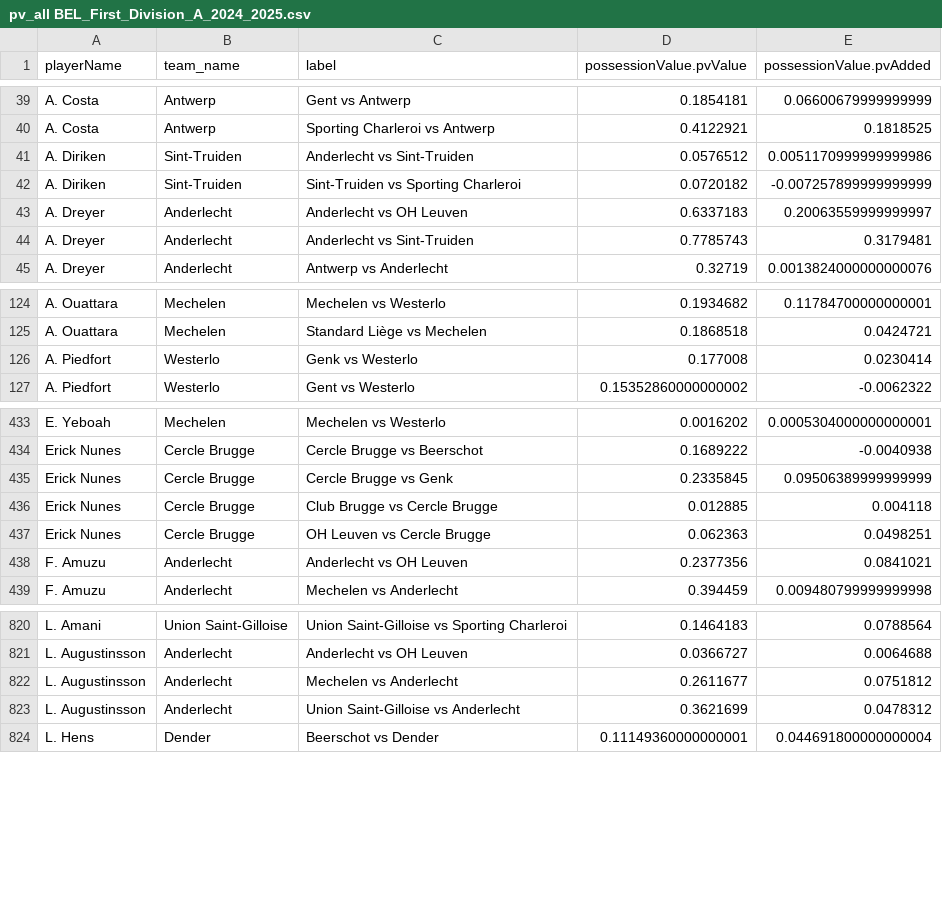
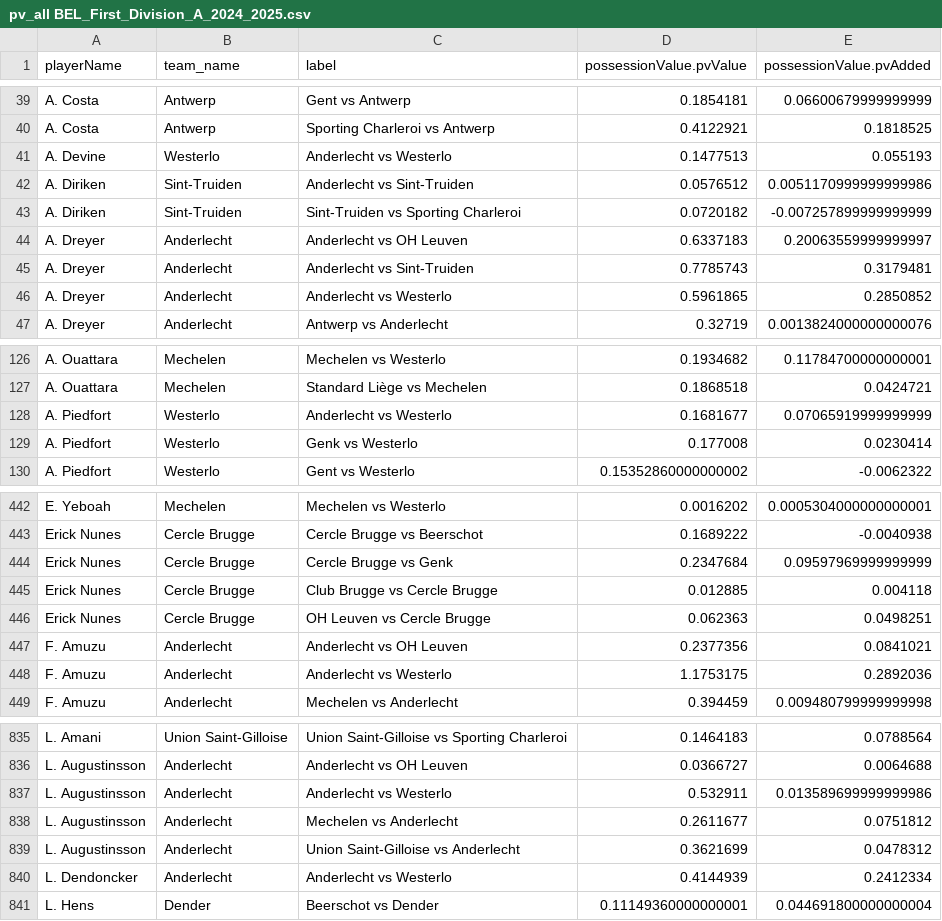
Before and after one commit to AC-Horsens/AC-Horsens-scouting, a CSV file: BEL_First_Division_A_2024_2025/pv_all BEL_First_Division_A_2024_2025.csv, drawn as a sheet; only a part is shown, gaps mark what is left out; the diff covers the shown part only.

```diff
--- a/BEL_First_Division_A_2024_2025/pv_all BEL_First_Division_A_2024_2025.csv
+++ b/BEL_First_Division_A_2024_2025/pv_all BEL_First_Division_A_2024_2025.csv
@@ -40,2 +40,3 @@ A. Costa,Antwerp,Gent vs Antwerp,0.1854181,0.06600679999999999
 A. Costa,Antwerp,Sporting Charleroi vs Antwerp,0.4122921,0.1818525
+A. Devine,Westerlo,Anderlecht vs Westerlo,0.1477513,0.055193
 A. Diriken,Sint-Truiden,Anderlecht vs Sint-Truiden,0.0576512,0.0051170999999999986
@@ -44,2 +45,3 @@ A. Dreyer,Anderlecht,Anderlecht vs OH Leuven,0.6337183,0.20063559999999997
 A. Dreyer,Anderlecht,Anderlecht vs Sint-Truiden,0.7785743,0.3179481
+A. Dreyer,Anderlecht,Anderlecht vs Westerlo,0.5961865,0.2850852
 A. Dreyer,Anderlecht,Antwerp vs Anderlecht,0.32719,0.0013824000000000076
@@ -125,2 +127,3 @@ A. Ouattara,Mechelen,Mechelen vs Westerlo,0.1934682,0.11784700000000001
 A. Ouattara,Mechelen,Standard Liège vs Mechelen,0.1868518,0.0424721
+A. Piedfort,Westerlo,Anderlecht vs Westerlo,0.1681677,0.07065919999999999
 A. Piedfort,Westerlo,Genk vs Westerlo,0.177008,0.0230414
@@ -434,3 +443,3 @@ E. Yeboah,Mechelen,Mechelen vs Westerlo,0.0016202,0.0005304000000000001
 Erick Nunes,Cercle Brugge,Cercle Brugge vs Beerschot,0.1689222,-0.0040938
-Erick Nunes,Cercle Brugge,Cercle Brugge vs Genk,0.2335845,0.09506389999999999
+Erick Nunes,Cercle Brugge,Cercle Brugge vs Genk,0.2347684,0.09597969999999999
 Erick Nunes,Cercle Brugge,Club Brugge vs Cercle Brugge,0.012885,0.004118
@@ -438,2 +447,3 @@ Erick Nunes,Cercle Brugge,OH Leuven vs Cercle Brugge,0.062363,0.0498251
 F. Amuzu,Anderlecht,Anderlecht vs OH Leuven,0.2377356,0.0841021
+F. Amuzu,Anderlecht,Anderlecht vs Westerlo,1.1753175,0.2892036
 F. Amuzu,Anderlecht,Mechelen vs Anderlecht,0.394459,0.009480799999999998
@@ -821,4 +836,6 @@ L. Amani,Union Saint-Gilloise,Union Saint-Gilloise vs Sporting Charleroi,0.14641
 L. Augustinsson,Anderlecht,Anderlecht vs OH Leuven,0.0366727,0.0064688
+L. Augustinsson,Anderlecht,Anderlecht vs Westerlo,0.532911,0.013589699999999986
 L. Augustinsson,Anderlecht,Mechelen vs Anderlecht,0.2611677,0.0751812
 L. Augustinsson,Anderlecht,Union Saint-Gilloise vs Anderlecht,0.3621699,0.0478312
+L. Dendoncker,Anderlecht,Anderlecht vs Westerlo,0.4144939,0.2412334
 L. Hens,Dender,Beerschot vs Dender,0.11149360000000001,0.044691800000000004
```
Also changed, not shown: 26 added rows and 23 edited cells elsewhere in this file, BEL_Challenger_Pro_League_2024_2025/pv_all BEL_Challenger_Pro_League_2024_2025.csv, BEL_Challenger_Pro_League_2024_2025/xA_all BEL_Challenger_Pro_League_2024_2025.csv, 33 other files.
